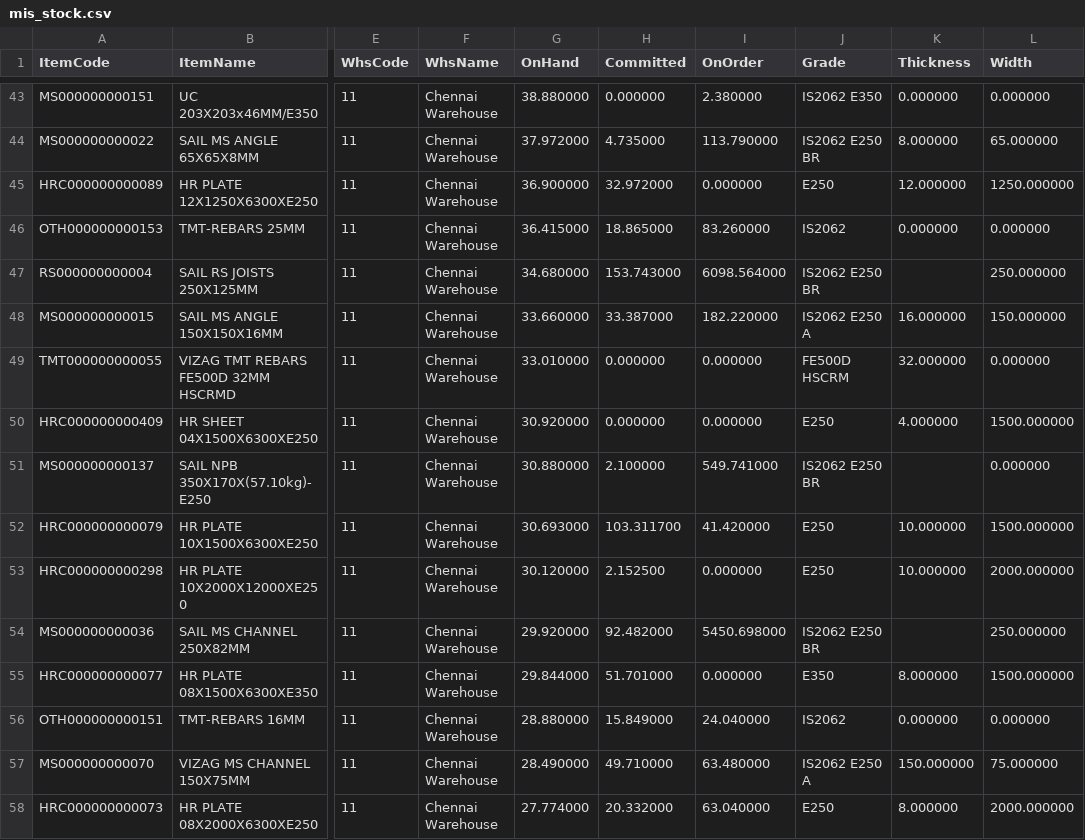
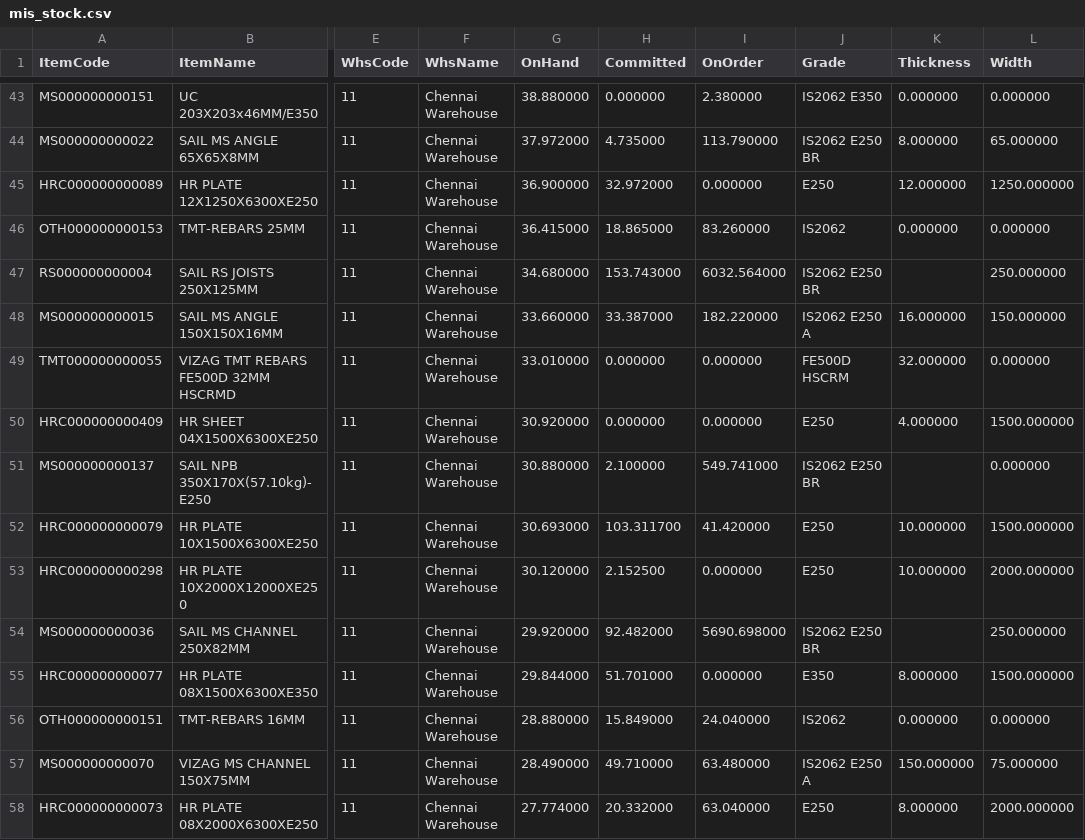
Before and after one commit to BSC23609/bsc-stock-data, a CSV file: mis_stock.csv, drawn as a sheet; only a part is shown, gaps mark what is left out; the diff names each change by its address in the sheet, - before the commit and + after, or states it on an @@ line.

Commit message:
stock refresh 2026-09-30 13:45

```diff
--- a/mis_stock.csv
+++ b/mis_stock.csv
-I47 (OnOrder): 6098.564000
+I47 (OnOrder): 6032.564000
-I54 (OnOrder): 5450.698000
+I54 (OnOrder): 5690.698000
```
Also changed, not shown: 2 other files.
